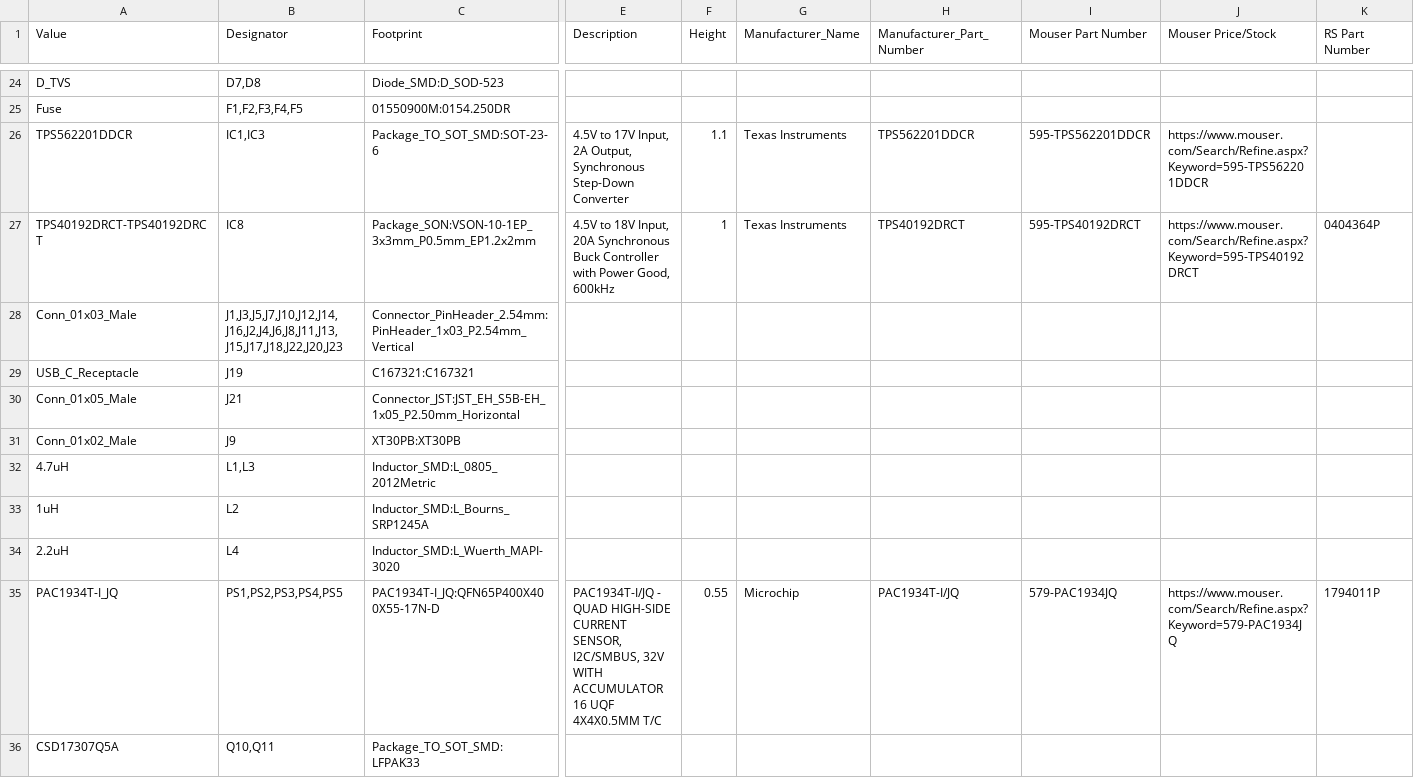
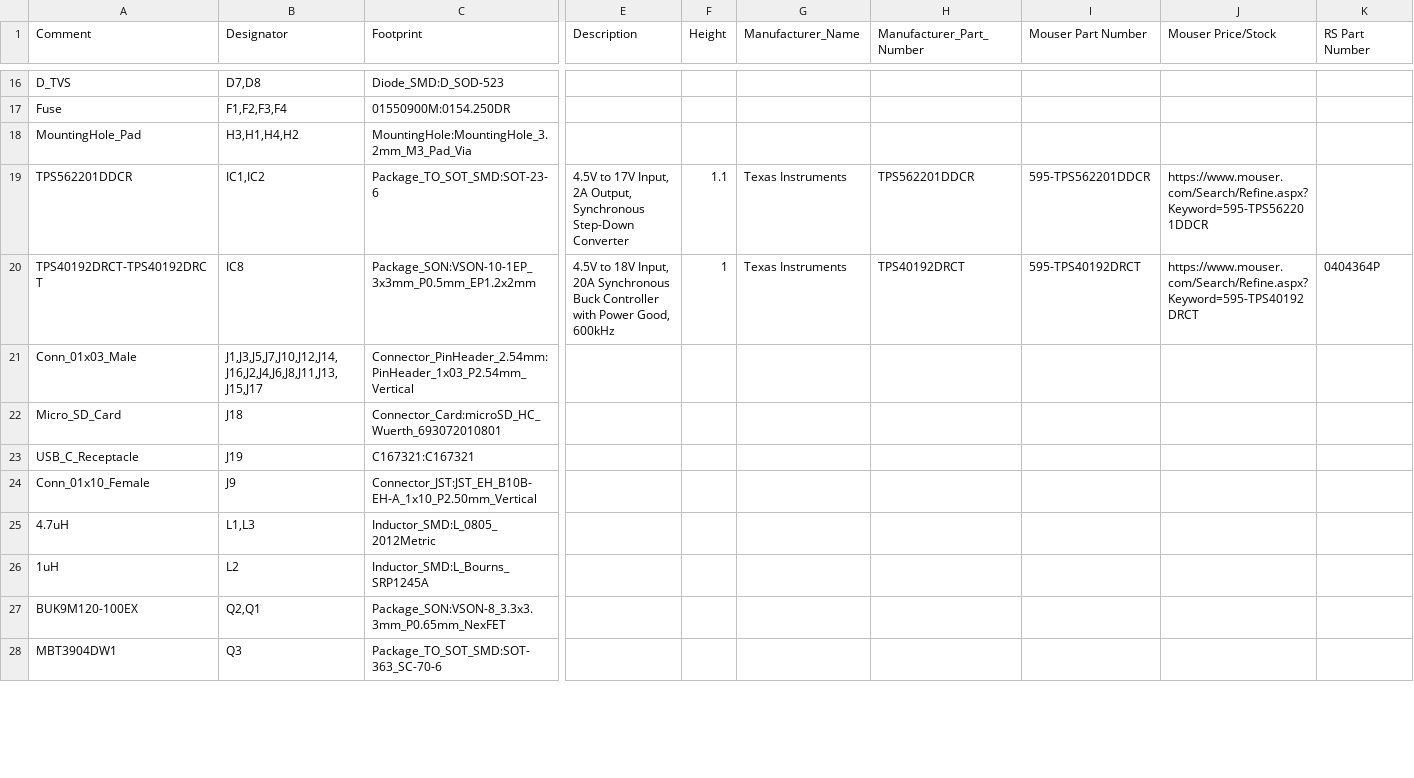
Before and after one commit to OperationSmallKat/SmallKat-Motherboard, a CSV file: SmallKat v2.csv, drawn as a sheet; only a part is shown, gaps mark what is left out; the shorter side is filled out with more unchanged rows; removed rows and columns are numbered as before the commit, all else as after; rows hold the shown columns only; the diff covers the shown part only; the diff names each change by its address in the sheet, - before the commit and + after, or states it on an @@ line.

Commit message:
This rev removes the safety micro and instead uses the dji battery

```diff
--- a/SmallKat v2.csv
+++ b/SmallKat v2.csv
-A1: Value
+A1: Comment
-B17 (Designator): F1,F2,F3,F4,F5
+B17 (Designator): F1,F2,F3,F4
+row 18: MountingHole_Pad | H3,H1,H4,H2 | MountingHole:MountingHole_3.2mm_M3_Pad_Via
-B19 (Designator): IC1,IC3
+B19 (Designator): IC1,IC2
-B21 (Designator): J1,J3,J5,J7,J10,J12,J14,J16,J2,J4,J6,J8,J11,J13,J15,J17,J18,J22,J20,J23
+B21 (Designator): J1,J3,J5,J7,J10,J12,J14,J16,J2,J4,J6,J8,J11,J13,J15,J17
+row 22: Micro_SD_Card | J18 | Connector_Card:microSD_HC_Wuerth_693072010801
-row 30: Conn_01x05_Male | J21 | Connector_JST:JST_EH_S5B-EH_1x05_P2.50mm_Horizontal
-A24 (Comment): Conn_01x02_Male
+A24 (Comment): Conn_01x10_Female
-C24 (Footprint): XT30PB:XT30PB
+C24 (Footprint): Connector_JST:JST_EH_B10B-EH-A_1x10_P2.50mm_Vertical
-row 34: 2.2uH | L4 | Inductor_SMD:L_Wuerth_MAPI-3020
-row 35: PAC1934T-I_JQ | PS1,PS2,PS3,PS4,PS5 | PAC1934T-I_JQ:QFN65P400X400X55-17N-D | PAC1934T-I/JQ - QUAD HIGH-SIDE CURRENT SENSOR, I2C/SMBUS, 32V WITH ACCUMULATOR 16 UQF 4X4X0.5MM T/C | 0.55 | Microchip | PAC1934T-I/JQ | 579-PAC1934JQ | https://www.mouser.com/Search/Refine.aspx?Keyword=579-PAC1934JQ | 1794011P
-row 36: CSD17307Q5A | Q10,Q11 | Package_TO_SOT_SMD:LFPAK33
```
Also changed, not shown: 7 added rows, 35 removed rows and 10 edited cells elsewhere in this file, 44 other files.
